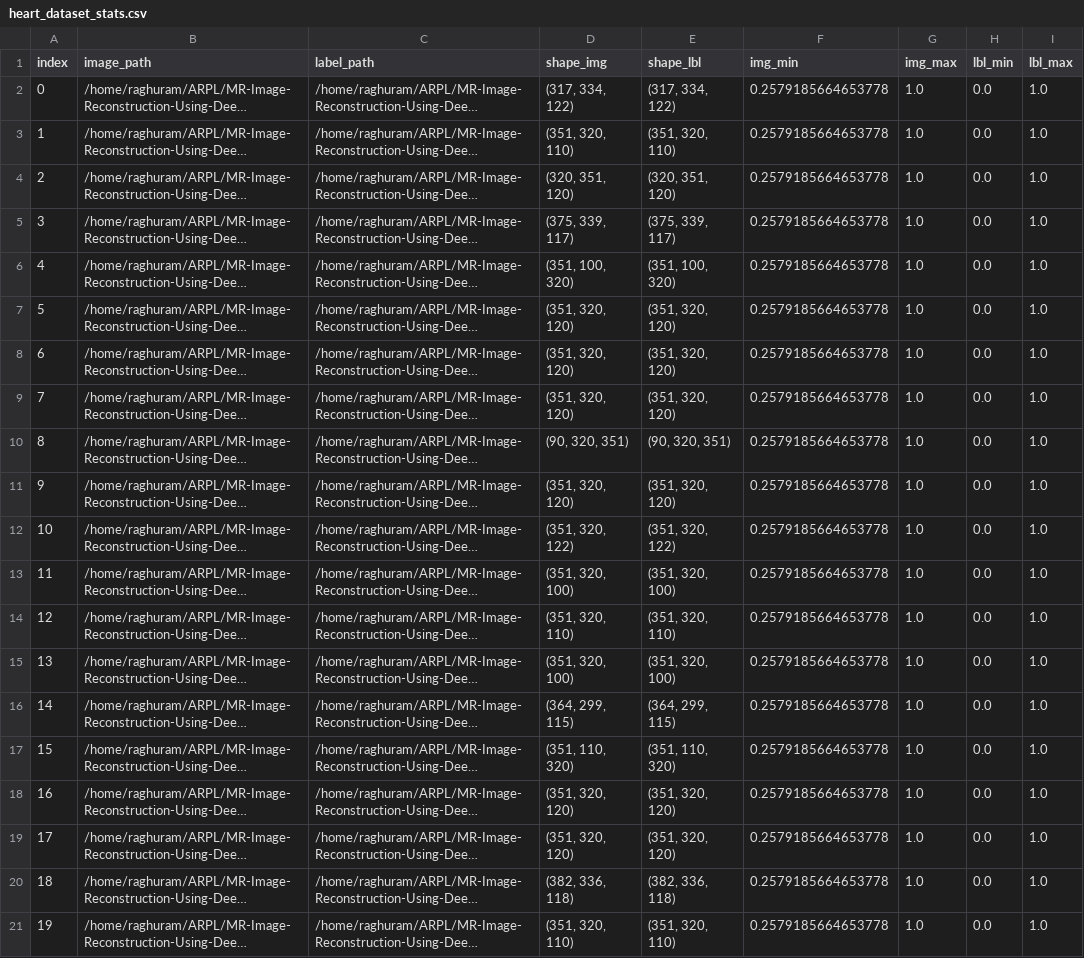
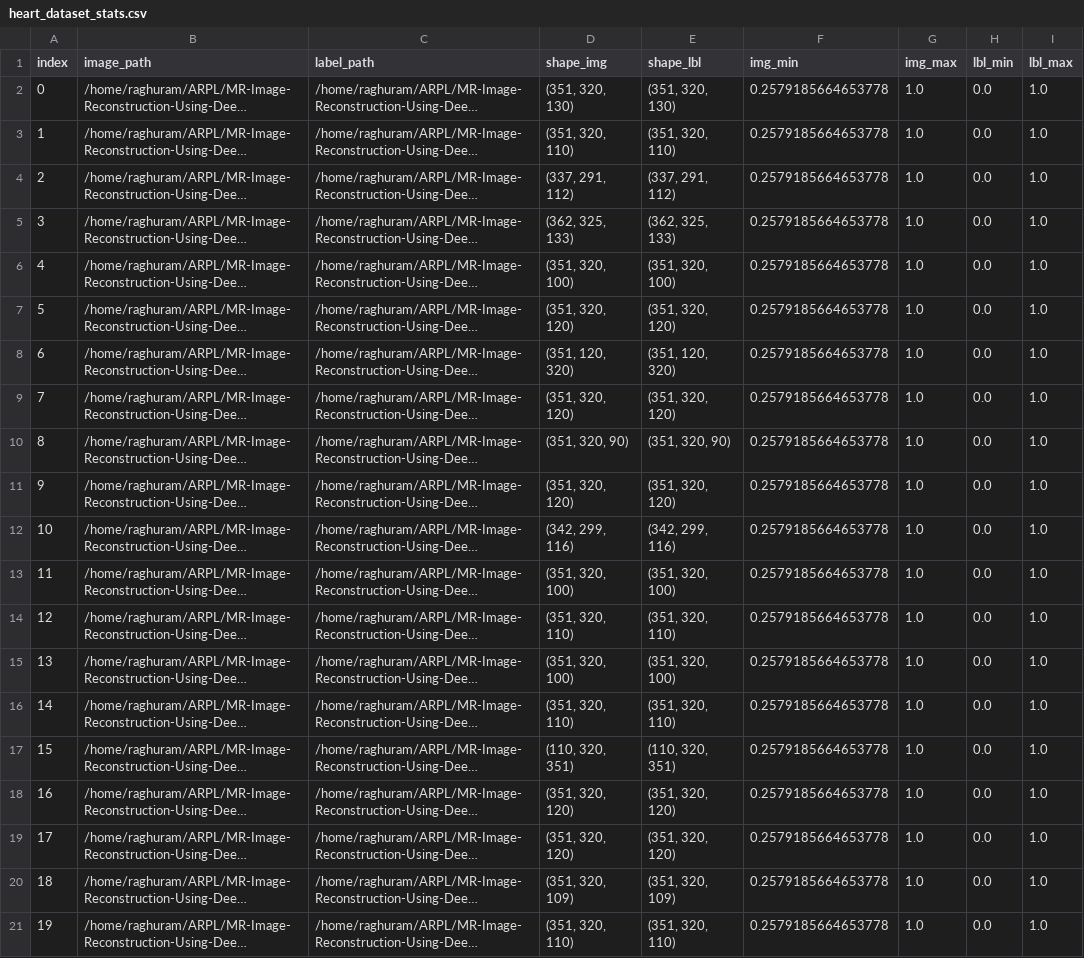
Before and after one commit to starceees/MR-Image-Reconstruction-Using-Deep-Learning, a CSV file: Data/heart_dataset_stats.csv, drawn as a sheet; long unchanged cells end in …; the diff names each change by its address in the sheet, - before the commit and + after, or states it on an @@ line.

```diff
--- a/Data/heart_dataset_stats.csv
+++ b/Data/heart_dataset_stats.csv
-D2 (shape_img): (317, 334, 122)
+D2 (shape_img): (351, 320, 130)
-E2 (shape_lbl): (317, 334, 122)
+E2 (shape_lbl): (351, 320, 130)
-D4 (shape_img): (320, 351, 120)
+D4 (shape_img): (337, 291, 112)
-E4 (shape_lbl): (320, 351, 120)
+E4 (shape_lbl): (337, 291, 112)
-D5 (shape_img): (375, 339, 117)
+D5 (shape_img): (362, 325, 133)
-E5 (shape_lbl): (375, 339, 117)
+E5 (shape_lbl): (362, 325, 133)
-D6 (shape_img): (351, 100, 320)
+D6 (shape_img): (351, 320, 100)
-E6 (shape_lbl): (351, 100, 320)
+E6 (shape_lbl): (351, 320, 100)
-D8 (shape_img): (351, 320, 120)
+D8 (shape_img): (351, 120, 320)
-E8 (shape_lbl): (351, 320, 120)
+E8 (shape_lbl): (351, 120, 320)
-D10 (shape_img): (90, 320, 351)
+D10 (shape_img): (351, 320, 90)
-E10 (shape_lbl): (90, 320, 351)
+E10 (shape_lbl): (351, 320, 90)
-D12 (shape_img): (351, 320, 122)
+D12 (shape_img): (342, 299, 116)
-E12 (shape_lbl): (351, 320, 122)
+E12 (shape_lbl): (342, 299, 116)
-D16 (shape_img): (364, 299, 115)
+D16 (shape_img): (351, 320, 110)
-E16 (shape_lbl): (364, 299, 115)
+E16 (shape_lbl): (351, 320, 110)
-D17 (shape_img): (351, 110, 320)
+D17 (shape_img): (110, 320, 351)
-E17 (shape_lbl): (351, 110, 320)
+E17 (shape_lbl): (110, 320, 351)
-D20 (shape_img): (382, 336, 118)
+D20 (shape_img): (351, 320, 109)
-E20 (shape_lbl): (382, 336, 118)
+E20 (shape_lbl): (351, 320, 109)
```
Also changed, not shown: 3 other files.
